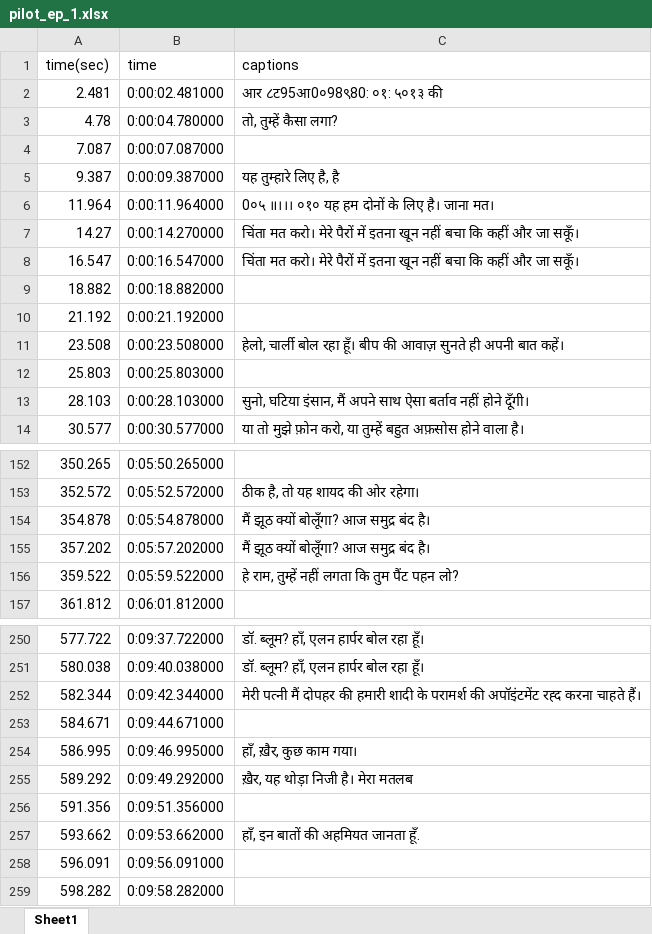
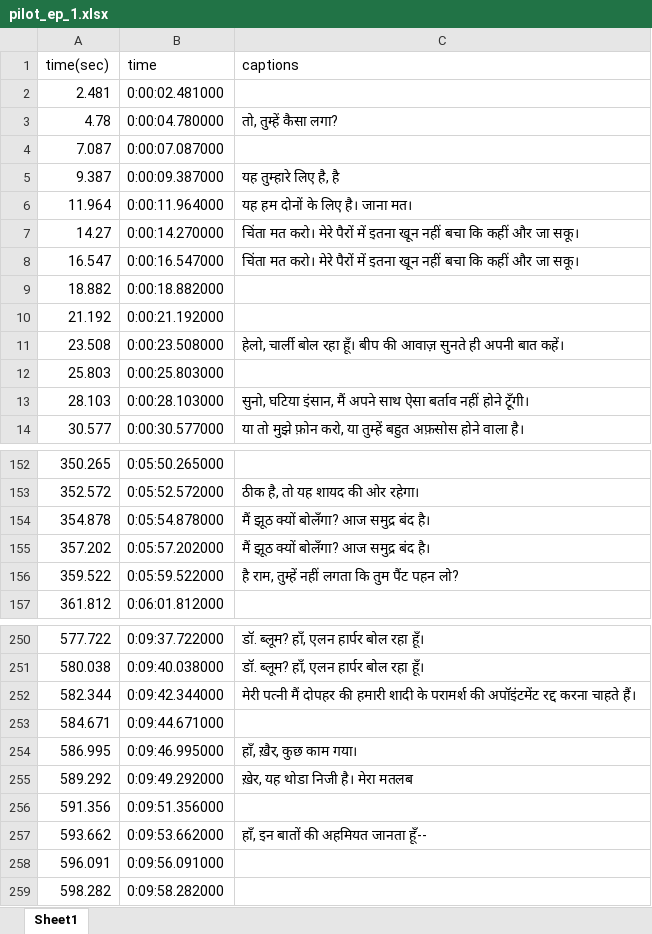
Before and after one commit to sannny/Netflix-Image-Subtitle-Crawler, an Excel workbook: Screenshots/pilot_ep_1.xlsx, sheet Sheet1, drawn as a sheet; only a part is shown, gaps mark what is left out; values as stored, in another font and other column widths than the file's, no borders; the diff covers the shown part only; the diff names each change by its address in the sheet, - before the commit and + after, or states it on an @@ line.

```diff
--- a/Screenshots/pilot_ep_1.xlsx (sheet Sheet1)
+++ b/Screenshots/pilot_ep_1.xlsx (sheet Sheet1)
-C2 (captions): आर ८ट95आ0०98९80: ०१: ५०१३ की
+C2 (captions): (empty)
-C6 (captions): 0०५ ॥।।। ०१० यह हम दोनों के लिए है। जाना मत।
+C6 (captions): यह हम दोनों के लिए है। जाना मत।
-C7:C8 (captions): …और जा सकूँ।
+C7:C8 (captions): …और जा सकू।
-C13 (captions): …नहीं होने दूँगी।
+C13 (captions): …नहीं होने टूँगी।
-C154:C155 (captions): मैं झूठ क्यों बोलूँगा? आज समुद्र बंद है।
+C154:C155 (captions): मैं झूठ क्यों बोलँगा? आज समुद्र बंद है।
-C156 (captions): हे राम, तुम्हें नहीं लगता कि तुम पैंट पहन लो?
+C156 (captions): है राम, तुम्हें नहीं लगता कि तुम पैंट पहन लो?
-C252 (captions): …की अपॉइंटमेंट रह्द करना चाहते…
+C252 (captions): …की अपॉइंटमेंट रद्द करना चाहते…
-C255 (captions): ख़ैर, यह थोड़ा निजी है। मेरा मतलब
+C255 (captions): ख़ेर, यह थोडा निजी है। मेरा मतलब
-C257 (captions): हाँ, इन बातों की अहमियत जानता हूँ.
+C257 (captions): हाँ, इन बातों की अहमियत जानता हूँ--
```
Also changed, not shown: 25 edited cells elsewhere in this sheet, 3 other files.
